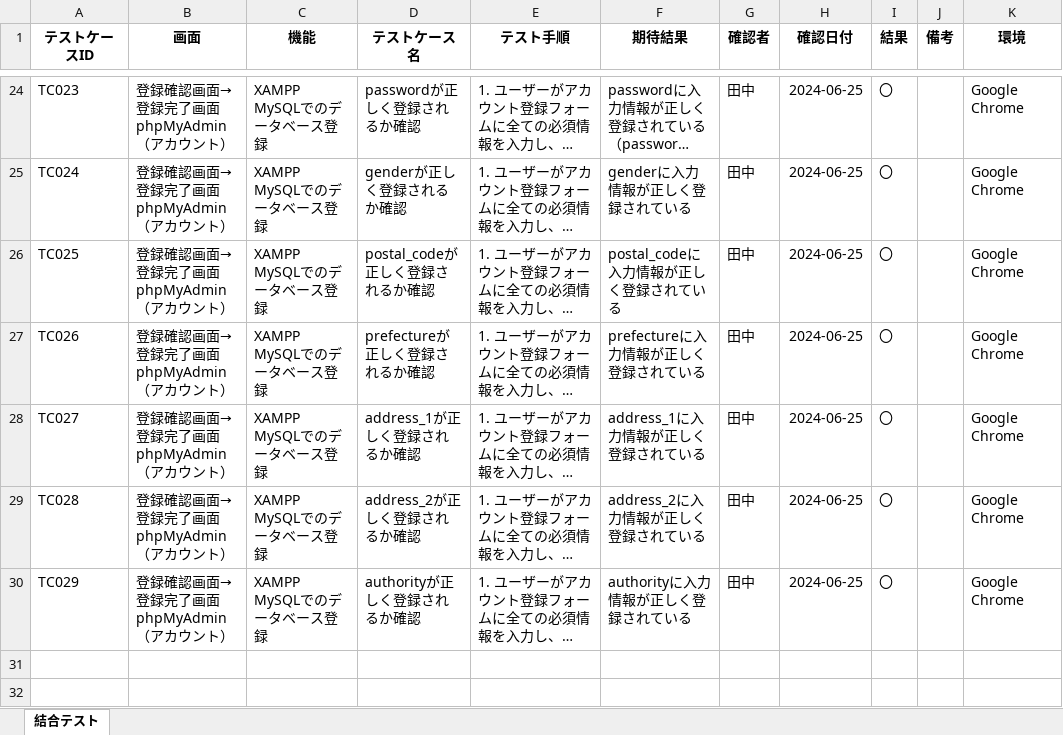
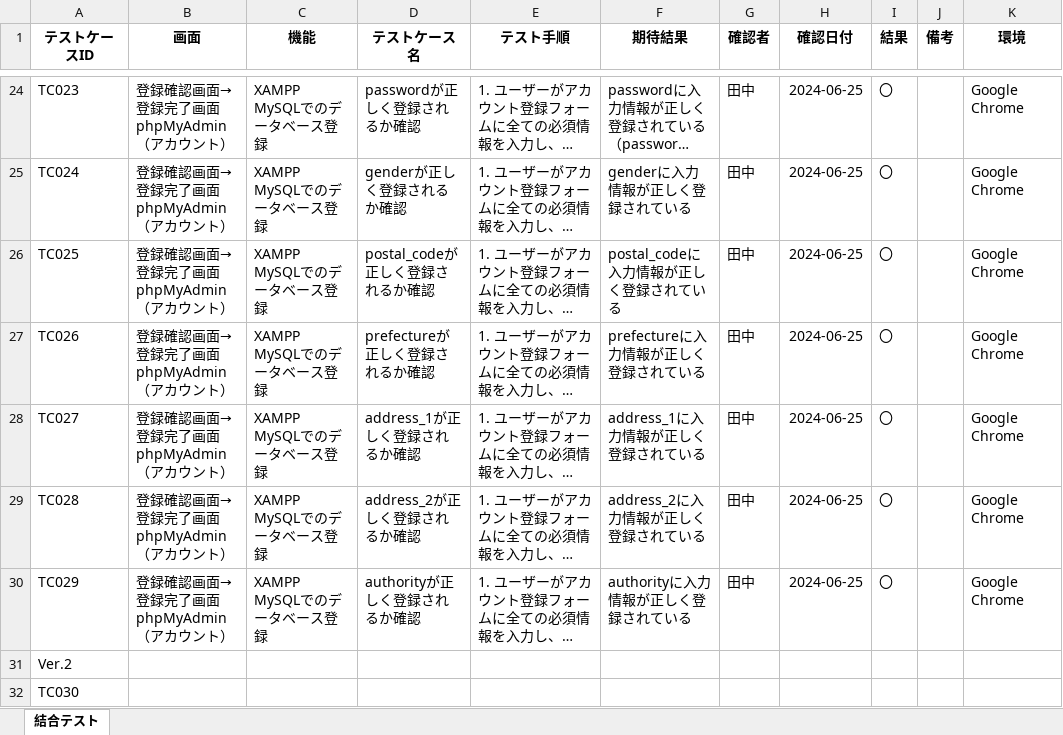
Before and after one commit to yuta02gg/account1, an Excel workbook: 結合テスト.xlsx, sheet 結合テスト, drawn as a sheet; only a part is shown, gaps mark what is left out; long unchanged cells end in …; values as stored, in another font and other column widths than the file's, no borders; the diff names each change by its address in the sheet, - before the commit and + after, or states it on an @@ line.

```diff
--- a/結合テスト.xlsx (sheet 結合テスト)
+++ b/結合テスト.xlsx (sheet 結合テスト)
+row 31: Ver.2
+row 32: TC030
```
Also changed, not shown: 単体テスト.xlsx.
